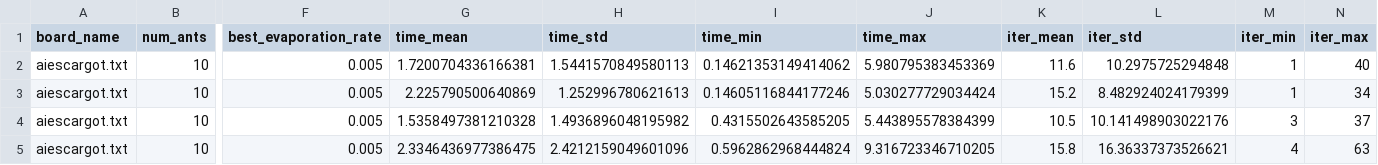
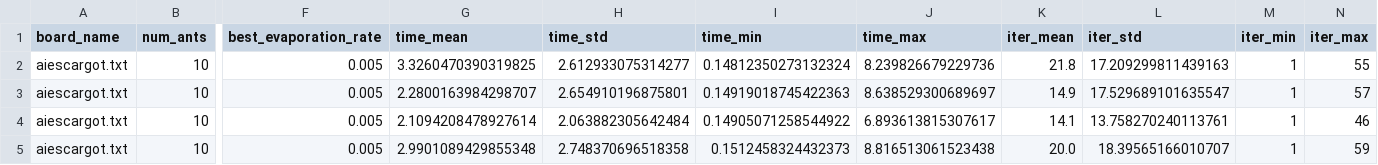
Before and after one commit to cywinski/sudoku-genetic-aco, a CSV file: numerical-tests/aco_experiment_results/evaporation_rates_results.csv, drawn as a sheet; only a part is shown, gaps mark what is left out; the diff names each change by its address in the sheet, - before the commit and + after, or states it on an @@ line.

```diff
--- a/numerical-tests/aco_experiment_results/evaporation_rates_results.csv
+++ b/numerical-tests/aco_experiment_results/evaporation_rates_results.csv
-G2 (time_mean): 1.7200704336166381
+G2 (time_mean): 3.3260470390319825
-H2 (time_std): 1.5441570849580113
+H2 (time_std): 2.612933075314277
-I2 (time_min): 0.14621353149414062
+I2 (time_min): 0.14812350273132324
-J2 (time_max): 5.980795383453369
+J2 (time_max): 8.239826679229736
-K2 (iter_mean): 11.6
+K2 (iter_mean): 21.8
-L2 (iter_std): 10.2975725294848
+L2 (iter_std): 17.209299811439163
-N2 (iter_max): 40
+N2 (iter_max): 55
-G3 (time_mean): 2.225790500640869
+G3 (time_mean): 2.2800163984298707
-H3 (time_std): 1.252996780621613
+H3 (time_std): 2.654910196875801
-I3 (time_min): 0.14605116844177246
+I3 (time_min): 0.14919018745422363
-J3 (time_max): 5.030277729034424
+J3 (time_max): 8.638529300689697
-K3 (iter_mean): 15.2
+K3 (iter_mean): 14.9
-L3 (iter_std): 8.482924024179399
+L3 (iter_std): 17.529689101635547
-N3 (iter_max): 34
+N3 (iter_max): 57
-G4 (time_mean): 1.5358497381210328
+G4 (time_mean): 2.1094208478927614
-H4 (time_std): 1.4936896048195982
+H4 (time_std): 2.063882305642484
-I4 (time_min): 0.4315502643585205
+I4 (time_min): 0.14905071258544922
-J4 (time_max): 5.443895578384399
+J4 (time_max): 6.893613815307617
-K4 (iter_mean): 10.5
+K4 (iter_mean): 14.1
-L4 (iter_std): 10.141498903022176
+L4 (iter_std): 13.758270240113761
-M4 (iter_min): 3
+M4 (iter_min): 1
-N4 (iter_max): 37
+N4 (iter_max): 46
-G5 (time_mean): 2.3346436977386475
+G5 (time_mean): 2.9901089429855348
-H5 (time_std): 2.4212159049601096
+H5 (time_std): 2.748370696518358
-I5 (time_min): 0.5962862968444824
+I5 (time_min): 0.1512458324432373
-J5 (time_max): 9.316723346710205
+J5 (time_max): 8.816513061523438
-K5 (iter_mean): 15.8
+K5 (iter_mean): 20.0
-L5 (iter_std): 16.36337373526621
+L5 (iter_std): 18.39565166010707
-M5 (iter_min): 4
+M5 (iter_min): 1
-N5 (iter_max): 63
+N5 (iter_max): 59
```
Also changed, not shown: numerical-tests/aco_experiment_results/ants_results.csv, numerical-tests/aco_experiment_results/best_evaporation_rates_results.csv, 17 other files.
